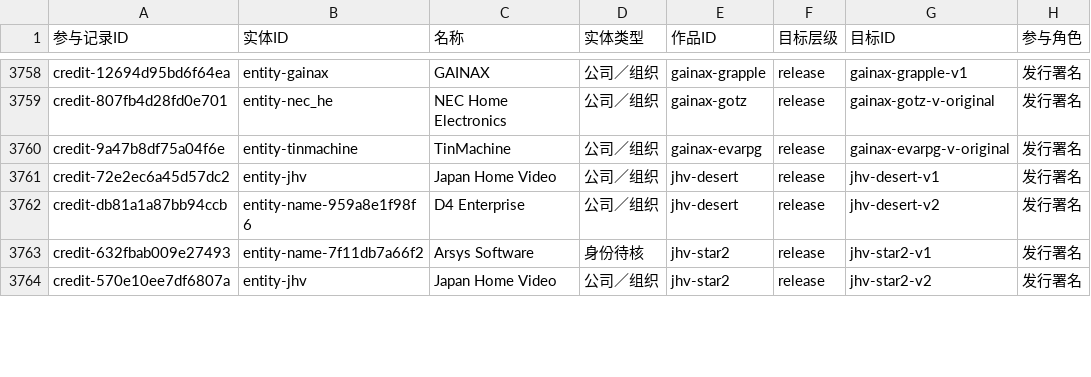
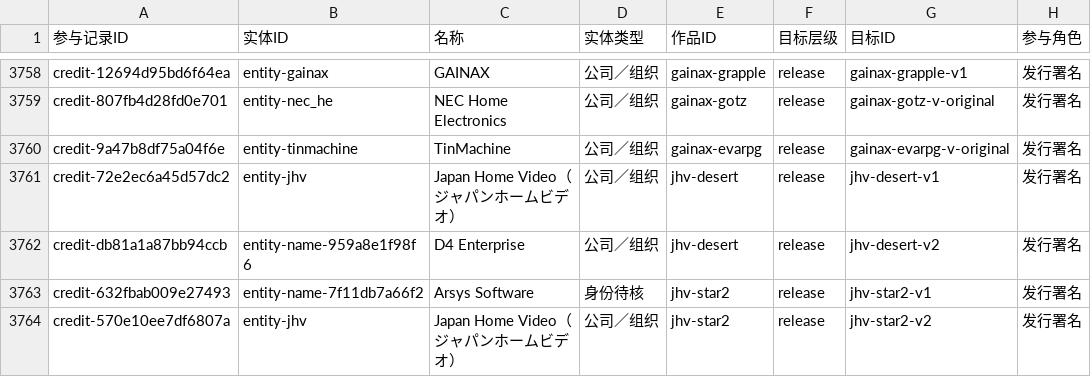
Before and after one commit to wt1234-donkey/visual-novel, a CSV file: data/entity-credits.csv, drawn as a sheet; only a part is shown, gaps mark what is left out; the diff covers the shown part only; the diff names each change by its address in the sheet, - before the commit and + after, or states it on an @@ line.

Commit message:
完善 Japan Home Video 专题，补充制作分工与组织沿革

```diff
--- a/data/entity-credits.csv
+++ b/data/entity-credits.csv
-C3761 (名称): Japan Home Video
+C3761 (名称): Japan Home Video（ジャパンホームビデオ）
-C3764 (名称): Japan Home Video
+C3764 (名称): Japan Home Video（ジャパンホームビデオ）
```
Also changed, not shown: 3 added rows and 11 edited cells elsewhere in this file, 30 other files.
